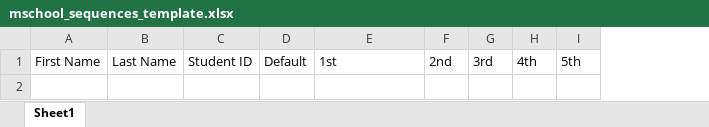
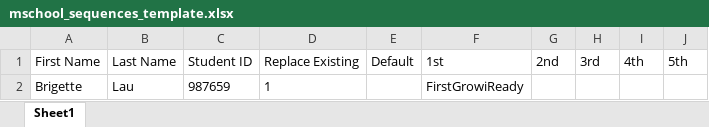
Before and after one commit to ElliotSanchez/mSchoolOnline, an Excel workbook: data/files/mschool_sequences_template.xlsx, sheet Sheet1, drawn as a sheet; values as stored, in another font and other column widths than the file's, no borders; the diff names each change by its address in the sheet, - before the commit and + after, or states it on an @@ line.

Commit message:
added 'replace existing' column to sequence upload file;

```diff
--- a/data/files/mschool_sequences_template.xlsx (sheet Sheet1)
+++ b/data/files/mschool_sequences_template.xlsx (sheet Sheet1)
+column D (Replace Existing), empty
+row 2: Brigette | Lau | 987659 | 1 |  | FirstGrowiReady
```
Also changed, not shown: 3 other files.
